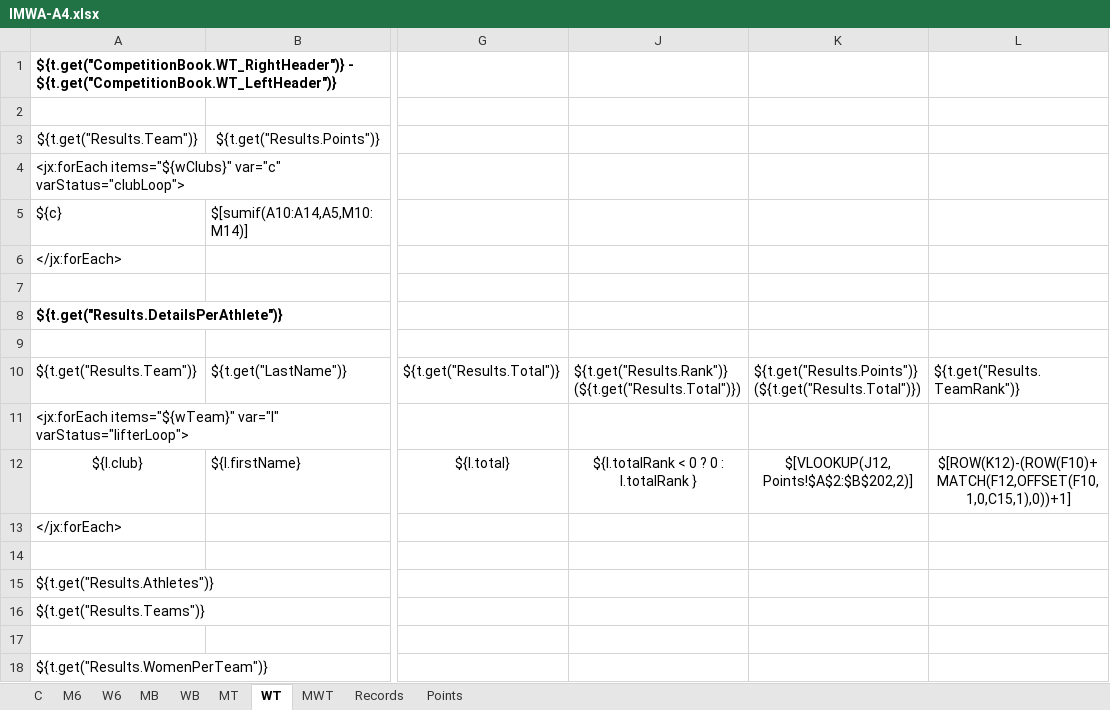
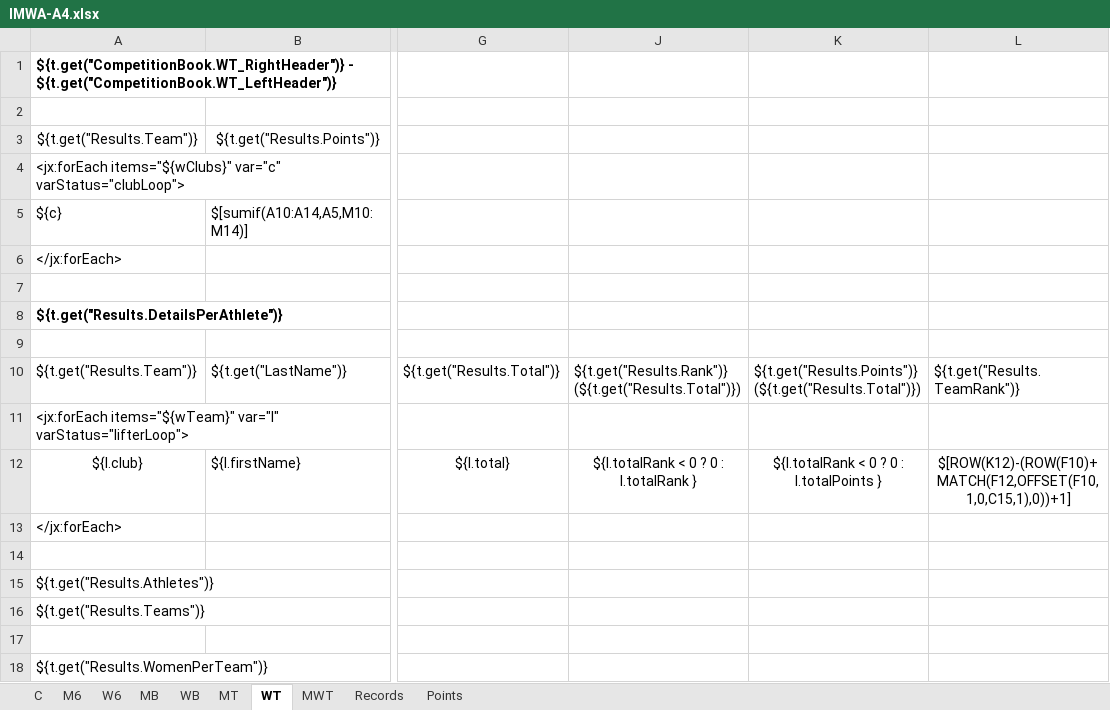
Before and after one commit to jflamy/owlcms4, an Excel workbook: owlcms/src/main/resources/templates/competitionBook/IMWA-A4.xlsx, sheet WT, drawn as a sheet; only a part is shown, gaps mark what is left out; values as stored, in another font and other column widths than the file's, no borders; the diff names each change by its address in the sheet, - before the commit and + after, or states it on an @@ line.

Commit message:
fix Women points for IMWA teams

```diff
--- a/owlcms/src/main/resources/templates/competitionBook/IMWA-A4.xlsx (sheet WT)
+++ b/owlcms/src/main/resources/templates/competitionBook/IMWA-A4.xlsx (sheet WT)
-K12: $[VLOOKUP(J12,Points!$A$2:$B$202,2)]
+K12: ${l.totalRank < 0 ? 0 : l.totalPoints }
```
Also changed, not shown: 1 other file.
